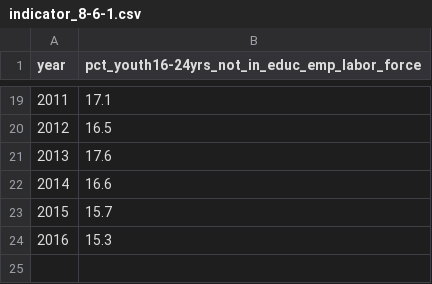
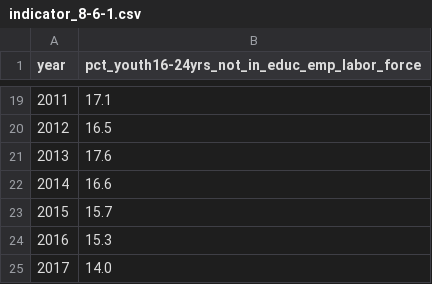
Before and after one commit to GSA/sdg-indicators-usa, a CSV file: data/indicator_8-6-1.csv, drawn as a sheet; only a part is shown, gaps mark what is left out; the diff names each change by its address in the sheet, - before the commit and + after, or states it on an @@ line.

Commit message:
Update indicator_8-6-1.csv

```diff
--- a/data/indicator_8-6-1.csv
+++ b/data/indicator_8-6-1.csv
+row 25: 2017 | 14.0
```
